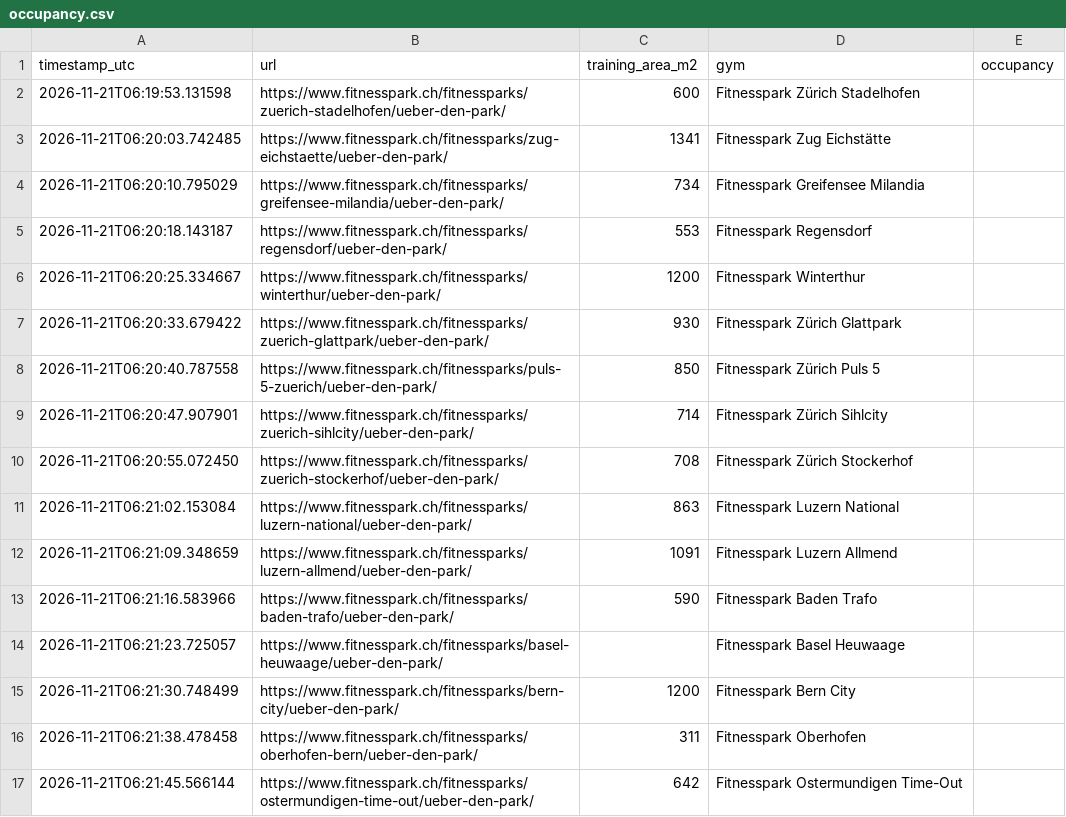
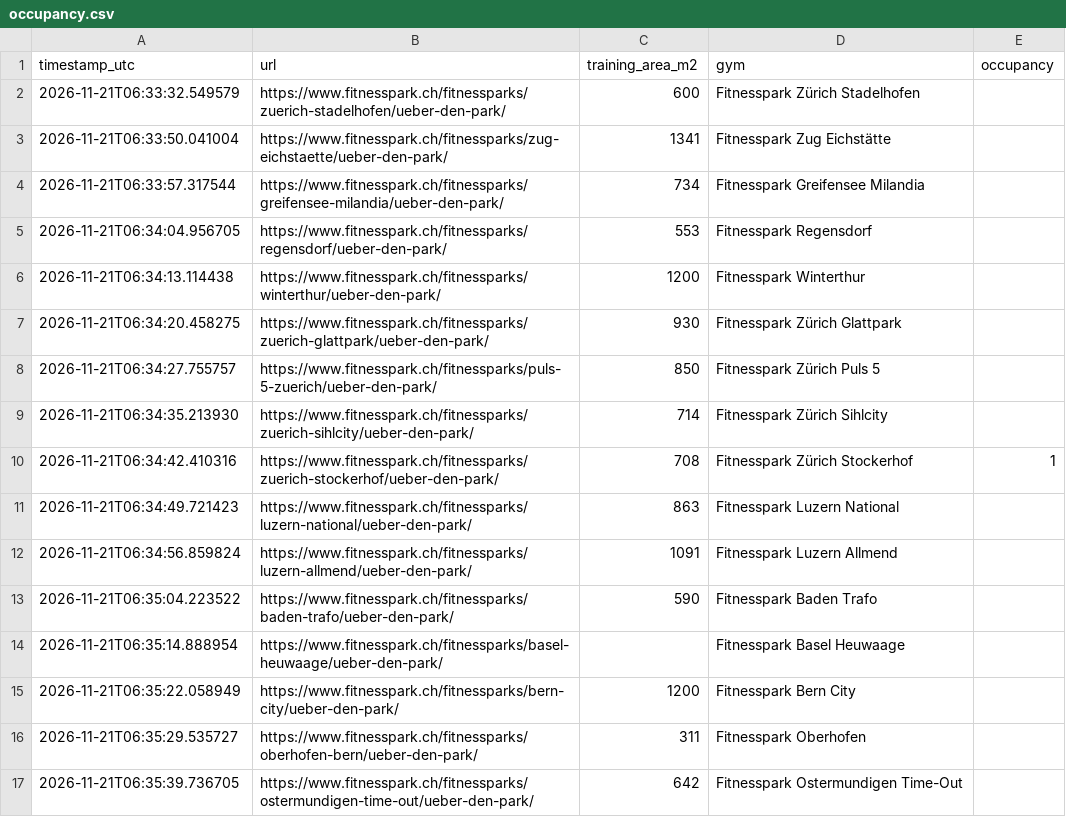
Before and after one commit to metaodi/gym-occupancy, a CSV file: occupancy.csv, drawn as a sheet.

```diff
--- a/occupancy.csv
+++ b/occupancy.csv
@@ -1,17 +1,17 @@
 "timestamp_utc","url","training_area_m2","gym","occupancy"
-"2026-11-21T06:19:53.131598","https://www.fitnesspark.ch/fitnessparks/zuerich-stadelhofen/ueber-den-park/",600,"Fitnesspark Zürich Stadelhofen",""
-"2026-11-21T06:20:03.742485","https://www.fitnesspark.ch/fitnessparks/zug-eichstaette/ueber-den-park/",1341,"Fitnesspark Zug Eichstätte",""
-"2026-11-21T06:20:10.795029","https://www.fitnesspark.ch/fitnessparks/greifensee-milandia/ueber-den-park/",734,"Fitnesspark Greifensee Milandia",""
-"2026-11-21T06:20:18.143187","https://www.fitnesspark.ch/fitnessparks/regensdorf/ueber-den-park/",553,"Fitnesspark Regensdorf",""
-"2026-11-21T06:20:25.334667","https://www.fitnesspark.ch/fitnessparks/winterthur/ueber-den-park/",1200,"Fitnesspark Winterthur",""
-"2026-11-21T06:20:33.679422","https://www.fitnesspark.ch/fitnessparks/zuerich-glattpark/ueber-den-park/",930,"Fitnesspark Zürich Glattpark",""
-"2026-11-21T06:20:40.787558","https://www.fitnesspark.ch/fitnessparks/puls-5-zuerich/ueber-den-park/",850,"Fitnesspark Zürich Puls 5",""
-"2026-11-21T06:20:47.907901","https://www.fitnesspark.ch/fitnessparks/zuerich-sihlcity/ueber-den-park/",714,"Fitnesspark Zürich Sihlcity",""
-"2026-11-21T06:20:55.072450","https://www.fitnesspark.ch/fitnessparks/zuerich-stockerhof/ueber-den-park/",708,"Fitnesspark Zürich Stockerhof",""
-"2026-11-21T06:21:02.153084","https://www.fitnesspark.ch/fitnessparks/luzern-national/ueber-den-park/",863,"Fitnesspark Luzern National",""
-"2026-11-21T06:21:09.348659","https://www.fitnesspark.ch/fitnessparks/luzern-allmend/ueber-den-park/",1091,"Fitnesspark Luzern Allmend",""
-"2026-11-21T06:21:16.583966","https://www.fitnesspark.ch/fitnessparks/baden-trafo/ueber-den-park/",590,"Fitnesspark Baden Trafo",""
-"2026-11-21T06:21:23.725057","https://www.fitnesspark.ch/fitnessparks/basel-heuwaage/ueber-den-park/","","Fitnesspark Basel Heuwaage",""
-"2026-11-21T06:21:30.748499","https://www.fitnesspark.ch/fitnessparks/bern-city/ueber-den-park/",1200,"Fitnesspark Bern City",""
-"2026-11-21T06:21:38.478458","https://www.fitnesspark.ch/fitnessparks/oberhofen-bern/ueber-den-park/",311,"Fitnesspark Oberhofen",""
-"2026-11-21T06:21:45.566144","https://www.fitnesspark.ch/fitnessparks/ostermundigen-time-out/ueber-den-park/",642,"Fitnesspark Ostermundigen Time-Out",""
+"2026-11-21T06:33:32.549579","https://www.fitnesspark.ch/fitnessparks/zuerich-stadelhofen/ueber-den-park/",600,"Fitnesspark Zürich Stadelhofen",""
+"2026-11-21T06:33:50.041004","https://www.fitnesspark.ch/fitnessparks/zug-eichstaette/ueber-den-park/",1341,"Fitnesspark Zug Eichstätte",""
+"2026-11-21T06:33:57.317544","https://www.fitnesspark.ch/fitnessparks/greifensee-milandia/ueber-den-park/",734,"Fitnesspark Greifensee Milandia",""
+"2026-11-21T06:34:04.956705","https://www.fitnesspark.ch/fitnessparks/regensdorf/ueber-den-park/",553,"Fitnesspark Regensdorf",""
+"2026-11-21T06:34:13.114438","https://www.fitnesspark.ch/fitnessparks/winterthur/ueber-den-park/",1200,"Fitnesspark Winterthur",""
+"2026-11-21T06:34:20.458275","https://www.fitnesspark.ch/fitnessparks/zuerich-glattpark/ueber-den-park/",930,"Fitnesspark Zürich Glattpark",""
+"2026-11-21T06:34:27.755757","https://www.fitnesspark.ch/fitnessparks/puls-5-zuerich/ueber-den-park/",850,"Fitnesspark Zürich Puls 5",""
+"2026-11-21T06:34:35.213930","https://www.fitnesspark.ch/fitnessparks/zuerich-sihlcity/ueber-den-park/",714,"Fitnesspark Zürich Sihlcity",""
+"2026-11-21T06:34:42.410316","https://www.fitnesspark.ch/fitnessparks/zuerich-stockerhof/ueber-den-park/",708,"Fitnesspark Zürich Stockerhof",1
+"2026-11-21T06:34:49.721423","https://www.fitnesspark.ch/fitnessparks/luzern-national/ueber-den-park/",863,"Fitnesspark Luzern National",""
+"2026-11-21T06:34:56.859824","https://www.fitnesspark.ch/fitnessparks/luzern-allmend/ueber-den-park/",1091,"Fitnesspark Luzern Allmend",""
+"2026-11-21T06:35:04.223522","https://www.fitnesspark.ch/fitnessparks/baden-trafo/ueber-den-park/",590,"Fitnesspark Baden Trafo",""
+"2026-11-21T06:35:14.888954","https://www.fitnesspark.ch/fitnessparks/basel-heuwaage/ueber-den-park/","","Fitnesspark Basel Heuwaage",""
+"2026-11-21T06:35:22.058949","https://www.fitnesspark.ch/fitnessparks/bern-city/ueber-den-park/",1200,"Fitnesspark Bern City",""
+"2026-11-21T06:35:29.535727","https://www.fitnesspark.ch/fitnessparks/oberhofen-bern/ueber-den-park/",311,"Fitnesspark Oberhofen",""
+"2026-11-21T06:35:39.736705","https://www.fitnesspark.ch/fitnessparks/ostermundigen-time-out/ueber-den-park/",642,"Fitnesspark Ostermundigen Time-Out",""
```
